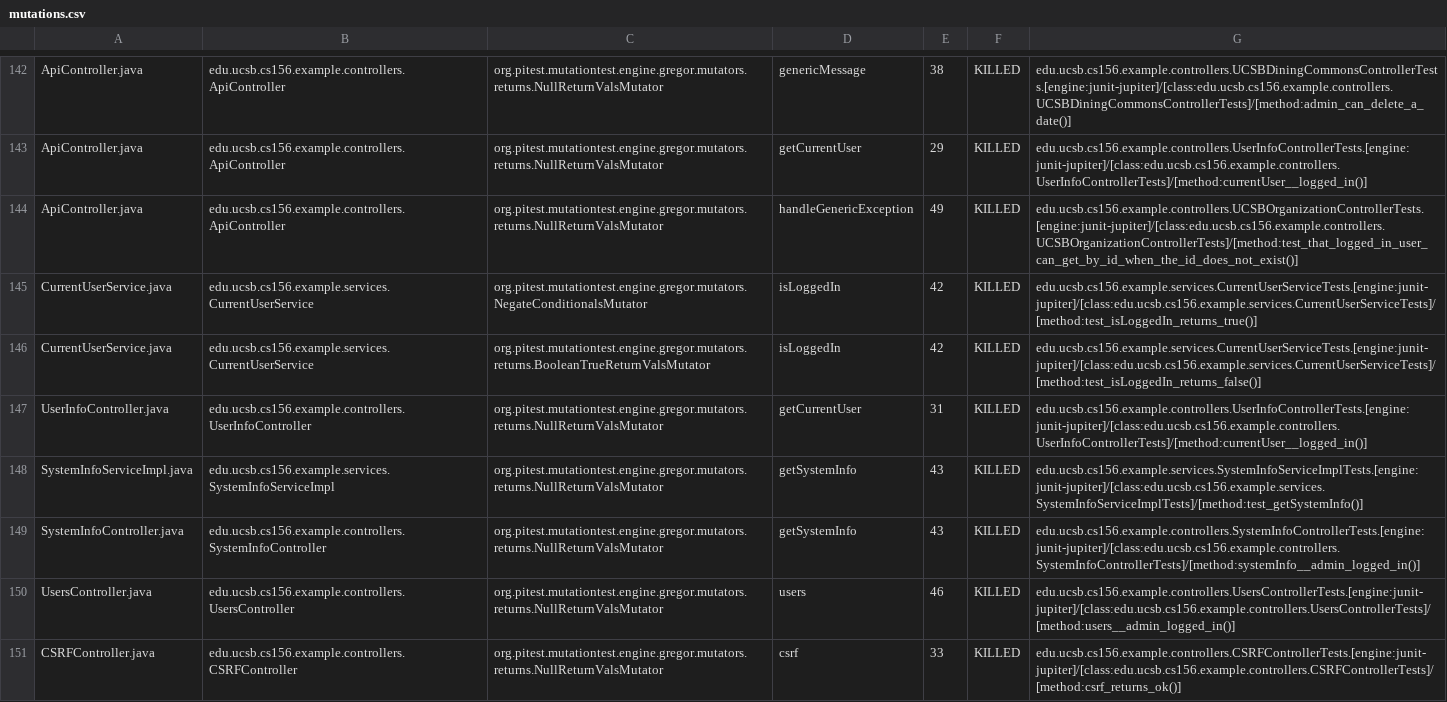
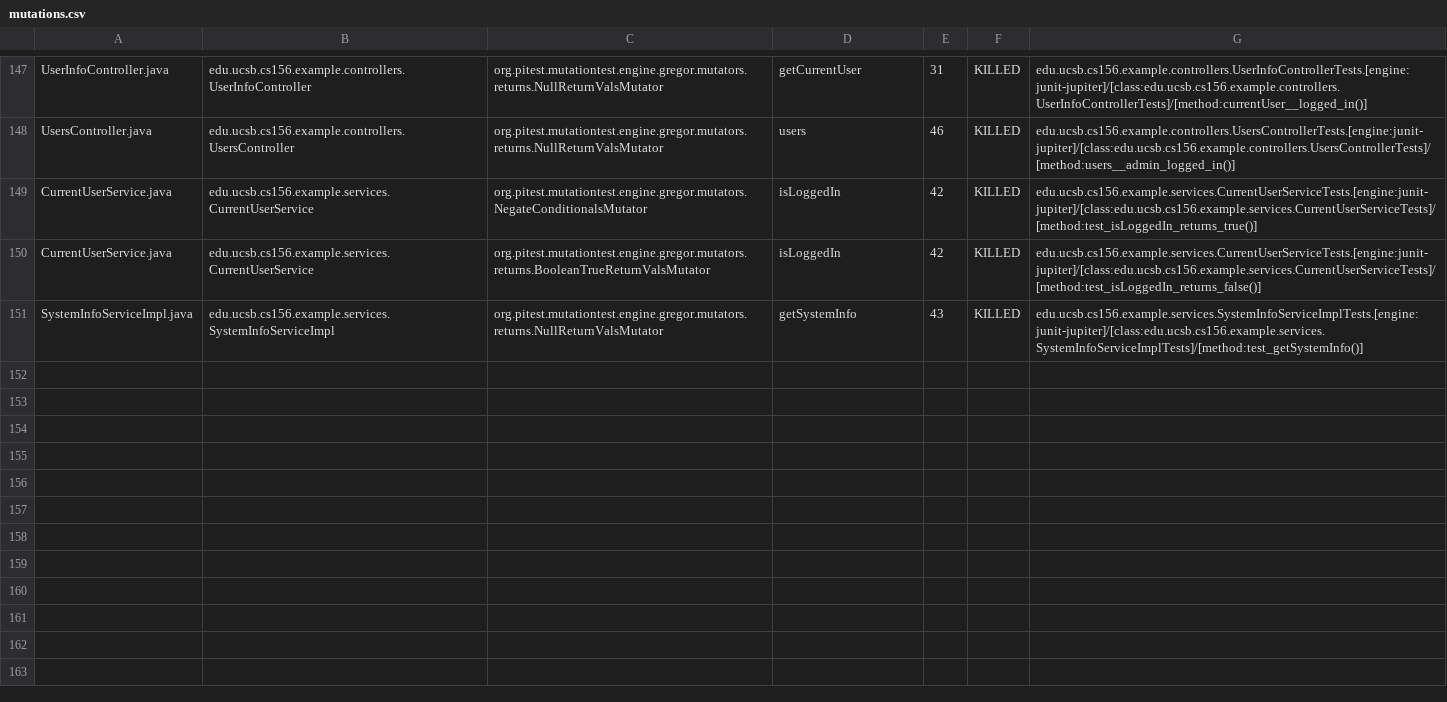
Before and after one commit to ucsb-cs156-f24/team02-f24-14, a CSV file: pitest/mutations.csv, drawn as a sheet; only a part is shown, gaps mark what is left out; removed rows and columns are numbered as before the commit, all else as after; the diff covers the shown part only; the diff names each change by its address in the sheet, - before the commit and + after, or states it on an @@ line.

Commit message:
Deploying to gh-pages from @ ucsb-cs156-f24/team02-f24-14@fc7edfb449fd419886a8a832400fcb53363eaaac 🚀

```diff
--- a/pitest/mutations.csv
+++ b/pitest/mutations.csv
-A147: ApiController.java
+A147: UserInfoController.java
-B147: edu.ucsb.cs156.example.controllers.ApiController
+B147: edu.ucsb.cs156.example.controllers.UserInfoController
-D147: genericMessage
+D147: getCurrentUser
-E147: 38
+E147: 31
-G147: edu.ucsb.cs156.example.controllers.UCSBDiningCommonsControllerTests.[engine:junit-jupiter]/[class:edu.ucsb.cs156.example.controllers.UCSBDiningCommonsControllerTests]/[method:admin_can_delete_a_date()]
+G147: edu.ucsb.cs156.example.controllers.UserInfoControllerTests.[engine:junit-jupiter]/[class:edu.ucsb.cs156.example.controllers.UserInfoControllerTests]/[method:currentUser__logged_in()]
@@ row 143 moved to row 2: ApiController.java @@
-A148: ApiController.java
+A148: UsersController.java
-B148: edu.ucsb.cs156.example.controllers.ApiController
+B148: edu.ucsb.cs156.example.controllers.UsersController
-D148: handleGenericException
+D148: users
-E148: 49
+E148: 46
-G148: edu.ucsb.cs156.example.controllers.UCSBOrganizationControllerTests.[engine:junit-jupiter]/[class:edu.ucsb.cs156.example.controllers.UCSBOrganizationControllerTests]/[method:test_that_logged_in_user_can_get_by_id_when_the_id_does_not_exist()]
+G148: edu.ucsb.cs156.example.controllers.UsersControllerTests.[engine:junit-jupiter]/[class:edu.ucsb.cs156.example.controllers.UsersControllerTests]/[method:users__admin_logged_in()]
-row 147: UserInfoController.java | edu.ucsb.cs156.example.controllers.UserInfoController | org.pitest.mutationtest.engine.gregor.mutators.returns.NullReturnValsMutator | getCurrentUser | 31 | KILLED | edu.ucsb.cs156.example.controllers.UserInfoControllerTests.[engine:junit-jupiter]/[class:edu.ucsb.cs156.example.controllers.UserInfoControllerTests]/[method:currentUser__logged_in()]
@@ row 149 moved to row 77: SystemInfoController.java @@
-row 150: UsersController.java | edu.ucsb.cs156.example.controllers.UsersController | org.pitest.mutationtest.engine.gregor.mutators.returns.NullReturnValsMutator | users | 46 | KILLED | edu.ucsb.cs156.example.controllers.UsersControllerTests.[engine:junit-jupiter]/[class:edu.ucsb.cs156.example.controllers.UsersControllerTests]/[method:users__admin_logged_in()]
@@ row 151 moved to row 23: CSRFController.java @@
```
Also changed, not shown: 2 added rows and 102 moved rows elsewhere in this file, 16 other files.
